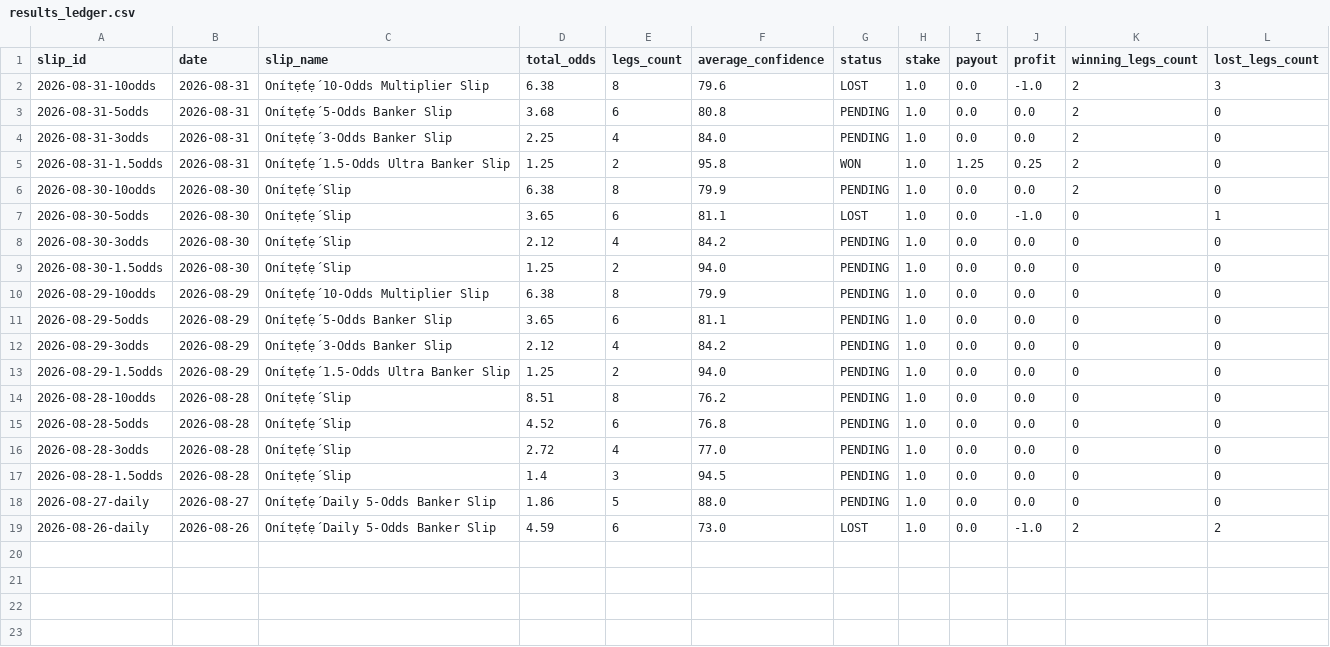
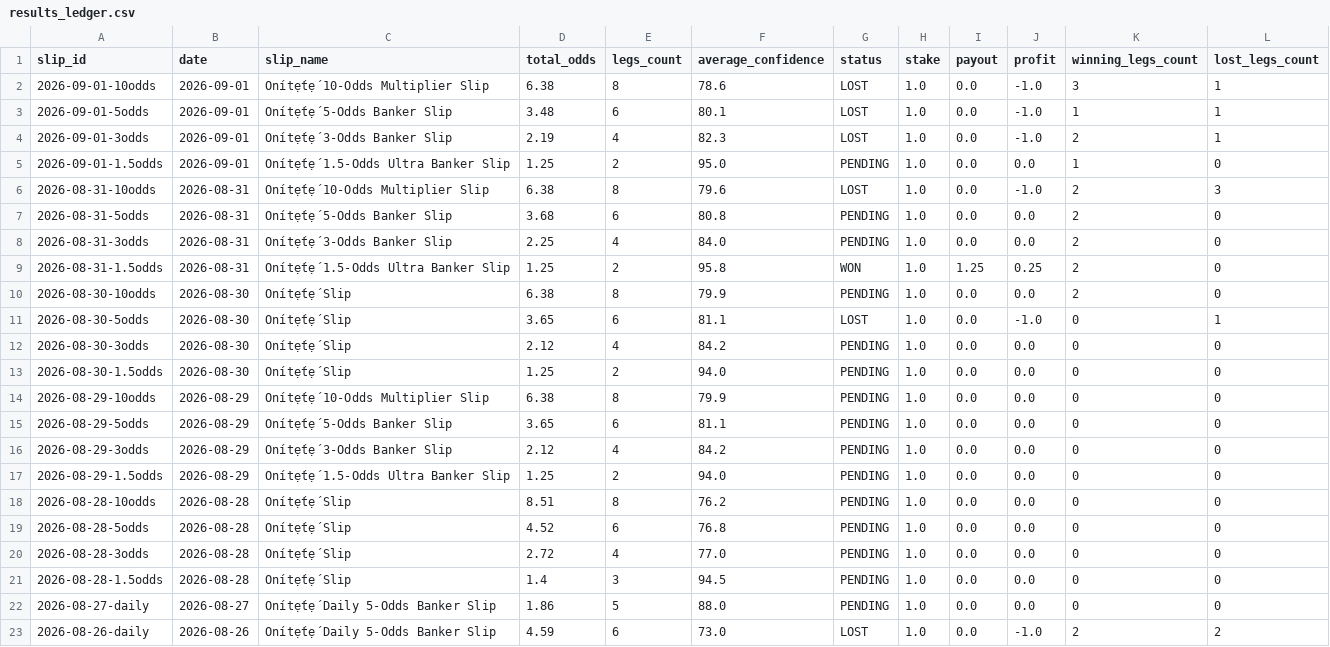
Before and after one commit to ogungbile-hue/statarea-scraper, a CSV file: output/results_ledger.csv, drawn as a sheet; the diff names each change by its address in the sheet, - before the commit and + after, or states it on an @@ line.

```diff
--- a/output/results_ledger.csv
+++ b/output/results_ledger.csv
+row 2: 2026-09-01-10odds | 2026-09-01 | Onítẹ́tẹ́ 10-Odds Multiplier Slip | 6.38 | 8 | 78.6 | LOST | 1.0 | 0.0 | -1.0 | 3 | 1
+row 3: 2026-09-01-5odds | 2026-09-01 | Onítẹ́tẹ́ 5-Odds Banker Slip | 3.48 | 6 | 80.1 | LOST | 1.0 | 0.0 | -1.0 | 1 | 1
+row 4: 2026-09-01-3odds | 2026-09-01 | Onítẹ́tẹ́ 3-Odds Banker Slip | 2.19 | 4 | 82.3 | LOST | 1.0 | 0.0 | -1.0 | 2 | 1
+row 5: 2026-09-01-1.5odds | 2026-09-01 | Onítẹ́tẹ́ 1.5-Odds Ultra Banker Slip | 1.25 | 2 | 95.0 | PENDING | 1.0 | 0.0 | 0.0 | 1 | 0
```
Also changed, not shown: 8 other files.
